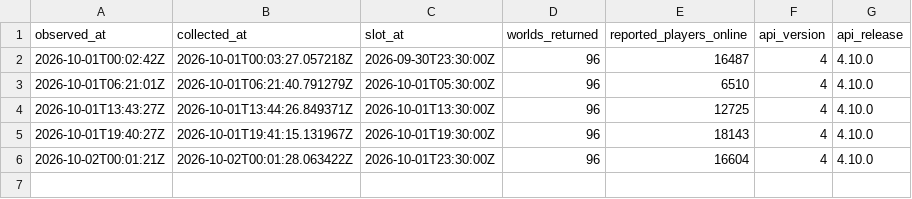
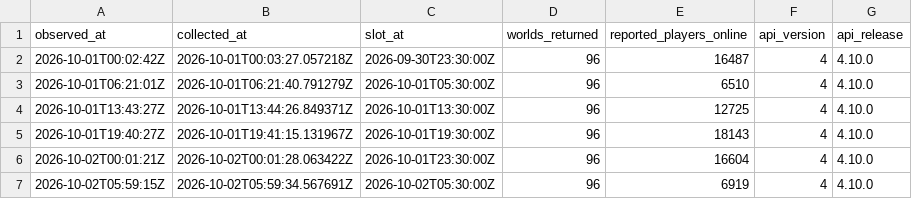
Before and after one commit to gu-to/tibia-world-population-analytics, a CSV file: data/audit/2026-10.csv, drawn as a sheet; the diff names each change by its address in the sheet, - before the commit and + after, or states it on an @@ line.

```diff
--- a/data/audit/2026-10.csv
+++ b/data/audit/2026-10.csv
+row 7: 2026-10-02T05:59:15Z | 2026-10-02T05:59:34.567691Z | 2026-10-02T05:30:00Z | 96 | 6919 | 4 | 4.10.0
```
Also changed, not shown: data/reference/worlds.csv, 1 other file.
